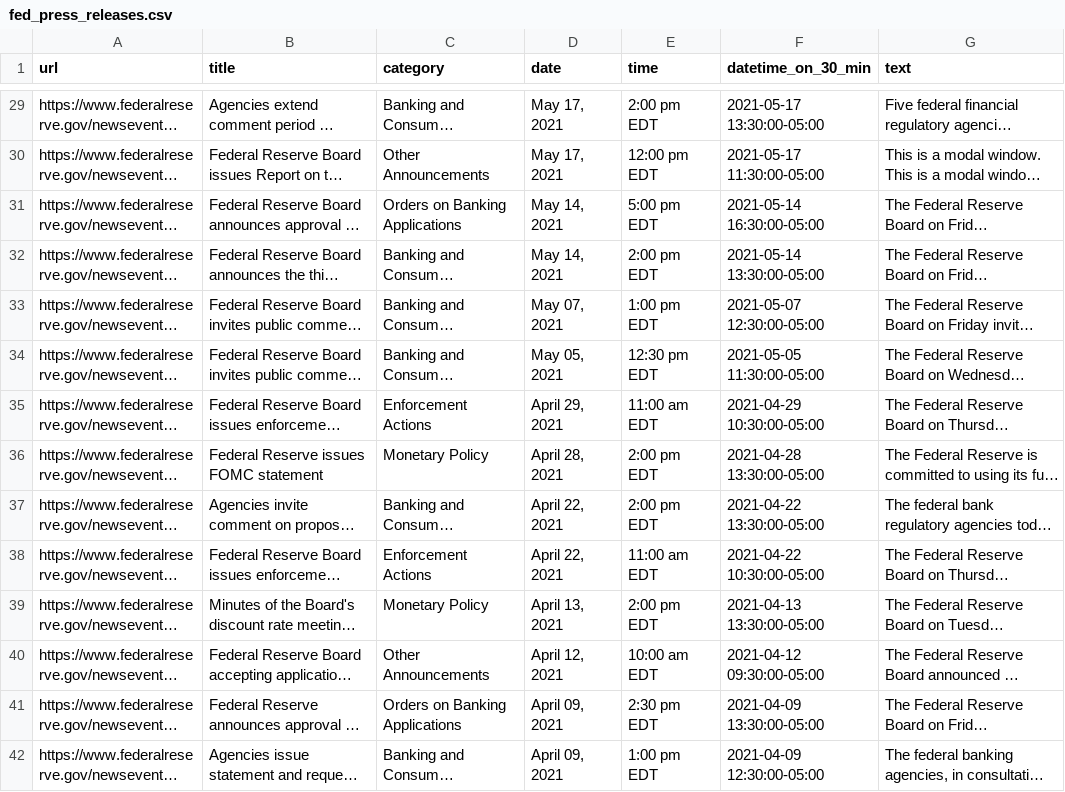
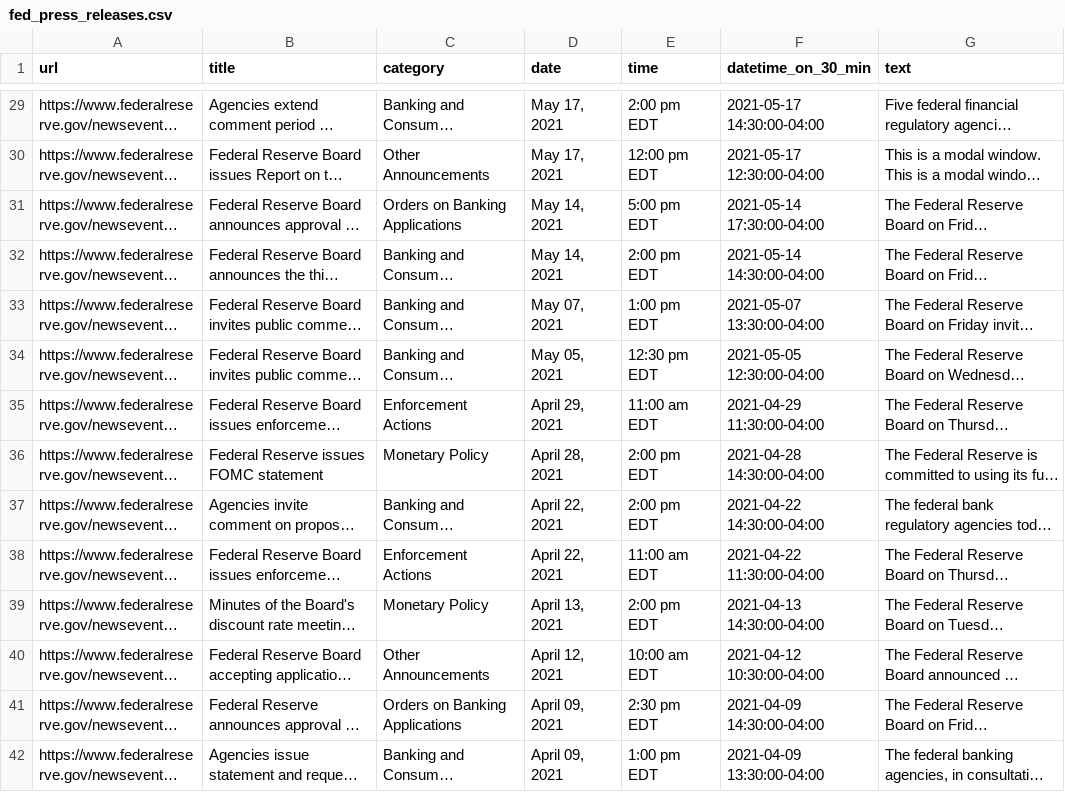
Before and after one commit to Crypto-Crustaceans/ETL, a CSV file: fed_press_releases.csv, drawn as a sheet; only a part is shown, gaps mark what is left out; long unchanged cells end in …; the diff covers the shown part only; the diff names each change by its address in the sheet, - before the commit and + after, or states it on an @@ line.

```diff
--- a/fed_press_releases.csv
+++ b/fed_press_releases.csv
-F29 (datetime_on_30_min): 2021-05-17 13:30:00-05:00
+F29 (datetime_on_30_min): 2021-05-17 14:30:00-04:00
-F30 (datetime_on_30_min): 2021-05-17 11:30:00-05:00
+F30 (datetime_on_30_min): 2021-05-17 12:30:00-04:00
-F31 (datetime_on_30_min): 2021-05-14 16:30:00-05:00
+F31 (datetime_on_30_min): 2021-05-14 17:30:00-04:00
-F32 (datetime_on_30_min): 2021-05-14 13:30:00-05:00
+F32 (datetime_on_30_min): 2021-05-14 14:30:00-04:00
-F33 (datetime_on_30_min): 2021-05-07 12:30:00-05:00
+F33 (datetime_on_30_min): 2021-05-07 13:30:00-04:00
-F34 (datetime_on_30_min): 2021-05-05 11:30:00-05:00
+F34 (datetime_on_30_min): 2021-05-05 12:30:00-04:00
-F35 (datetime_on_30_min): 2021-04-29 10:30:00-05:00
+F35 (datetime_on_30_min): 2021-04-29 11:30:00-04:00
-F36 (datetime_on_30_min): 2021-04-28 13:30:00-05:00
+F36 (datetime_on_30_min): 2021-04-28 14:30:00-04:00
-F37 (datetime_on_30_min): 2021-04-22 13:30:00-05:00
+F37 (datetime_on_30_min): 2021-04-22 14:30:00-04:00
-F38 (datetime_on_30_min): 2021-04-22 10:30:00-05:00
+F38 (datetime_on_30_min): 2021-04-22 11:30:00-04:00
-F39 (datetime_on_30_min): 2021-04-13 13:30:00-05:00
+F39 (datetime_on_30_min): 2021-04-13 14:30:00-04:00
-F40 (datetime_on_30_min): 2021-04-12 09:30:00-05:00
+F40 (datetime_on_30_min): 2021-04-12 10:30:00-04:00
-F41 (datetime_on_30_min): 2021-04-09 13:30:00-05:00
+F41 (datetime_on_30_min): 2021-04-09 14:30:00-04:00
-F42 (datetime_on_30_min): 2021-04-09 12:30:00-05:00
+F42 (datetime_on_30_min): 2021-04-09 13:30:00-04:00
```
Also changed, not shown: 177 edited cells elsewhere in this file, 1 other file.
